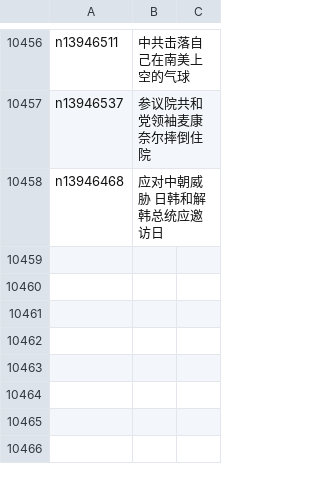
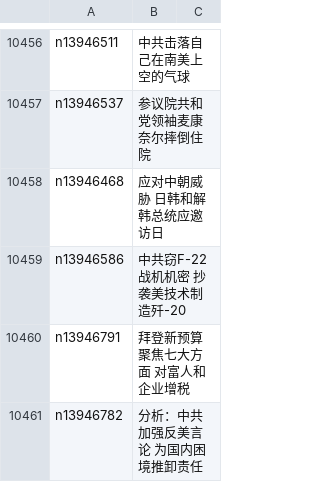
Before and after one commit to epic-marker/epoch-news, a CSV file: indexes/ncid1078159.csv, drawn as a sheet; only a part is shown, gaps mark what is left out; the diff names each change by its address in the sheet, - before the commit and + after, or states it on an @@ line.

```diff
--- a/indexes/ncid1078159.csv
+++ b/indexes/ncid1078159.csv
+row 10459: n13946586 | 中共窃F-22战机机密 抄袭美技术制造歼-20
+row 10460: n13946791 | 拜登新预算聚焦七大方面 对富人和企业增税
+row 10461: n13946782 | 分析：中共加强反美言论 为国内困境推卸责任
```
Also changed, not shown: indexes/ncid277.csv, indexes/ncid278.csv, 39 other files.
